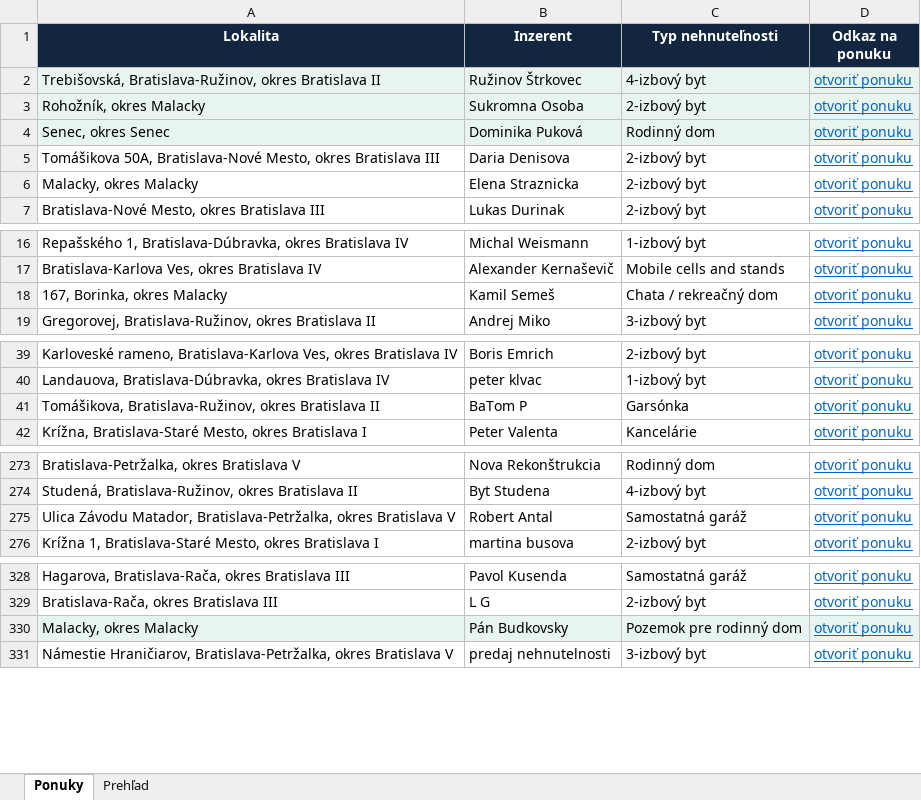
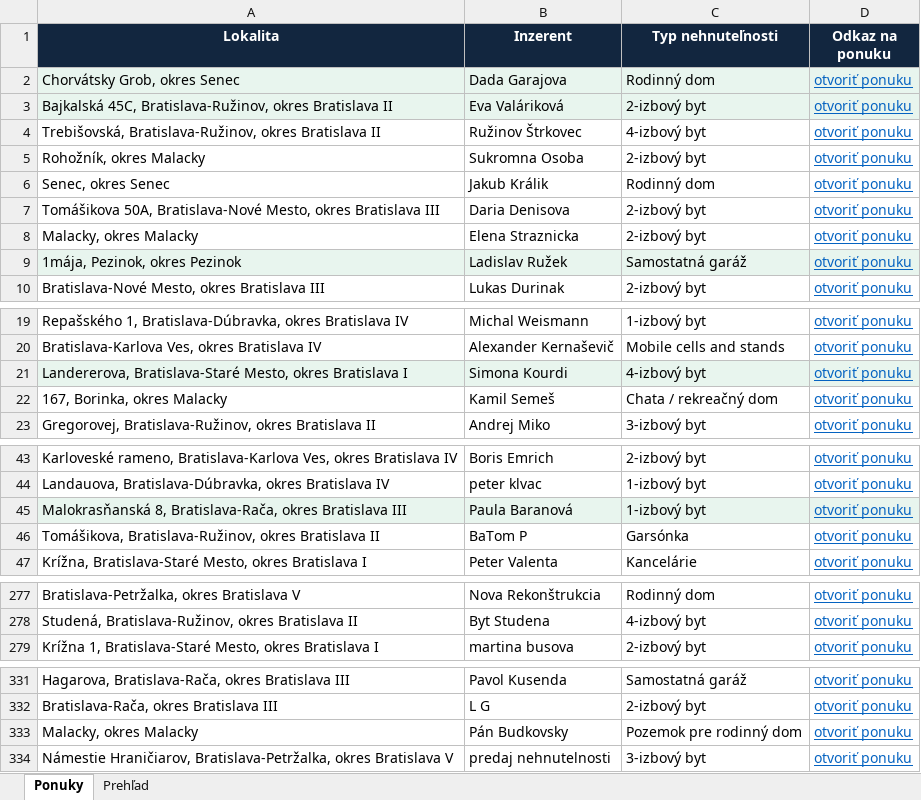
Before and after one commit to mrkubis-nest/nehnutelnosti-scraper, an Excel workbook: public/ponuky.xlsx, sheet Ponuky, drawn as a sheet; only a part is shown, gaps mark what is left out; values as stored, in another font and other column widths than the file's, no borders; removed rows and columns are numbered as before the commit, all else as after; the diff names each change by its address in the sheet, - before the commit and + after, or states it on an @@ line.

```diff
--- a/public/ponuky.xlsx (sheet Ponuky)
+++ b/public/ponuky.xlsx (sheet Ponuky)
+row 2: Chorvátsky Grob, okres Senec | Dada Garajova | Rodinný dom | otvoriť ponuku
@@ row 203 moved to row 3: Bajkalská 45C, Bratislava-Ružinov, okres… @@
-A4:D6 fill: #E8F5EE
+A4:D6 fill: none
-B6 (Inzerent): Dominika Puková
+B6 (Inzerent): Jakub Králik
+row 9: 1mája, Pezinok, okres Pezinok | Ladislav Ružek | Samostatná garáž | otvoriť ponuku
+row 21: Landererova, Bratislava-Staré Mesto, okres Bratislava I | Simona Kourdi | 4-izbový byt | otvoriť ponuku
+row 45: Malokrasňanská 8, Bratislava-Rača, okres Bratislava III | Paula Baranová | 1-izbový byt | otvoriť ponuku
-row 275: Ulica Závodu Matador, Bratislava-Petržalka, okres Bratislava V | Robert Antal | Samostatná garáž | otvoriť ponuku
-A333:D333 fill: #E8F5EE
+A333:D333 fill: none
```
Also changed, not shown: sheet Prehľad, 2 other files.
